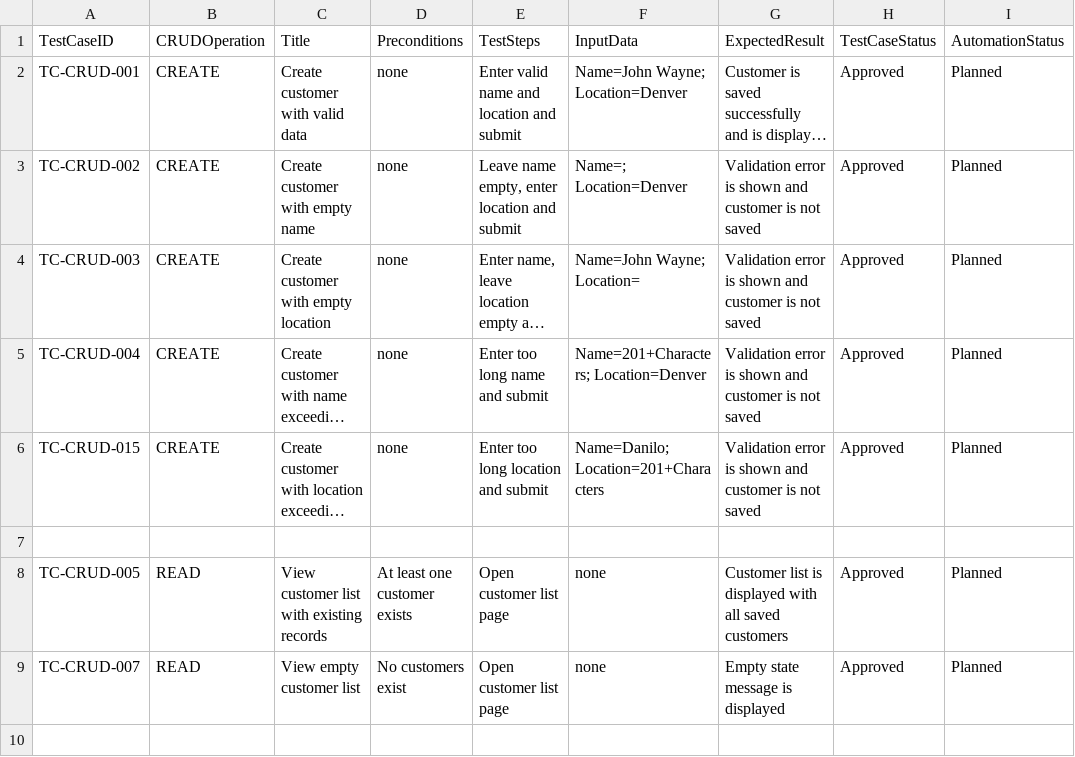
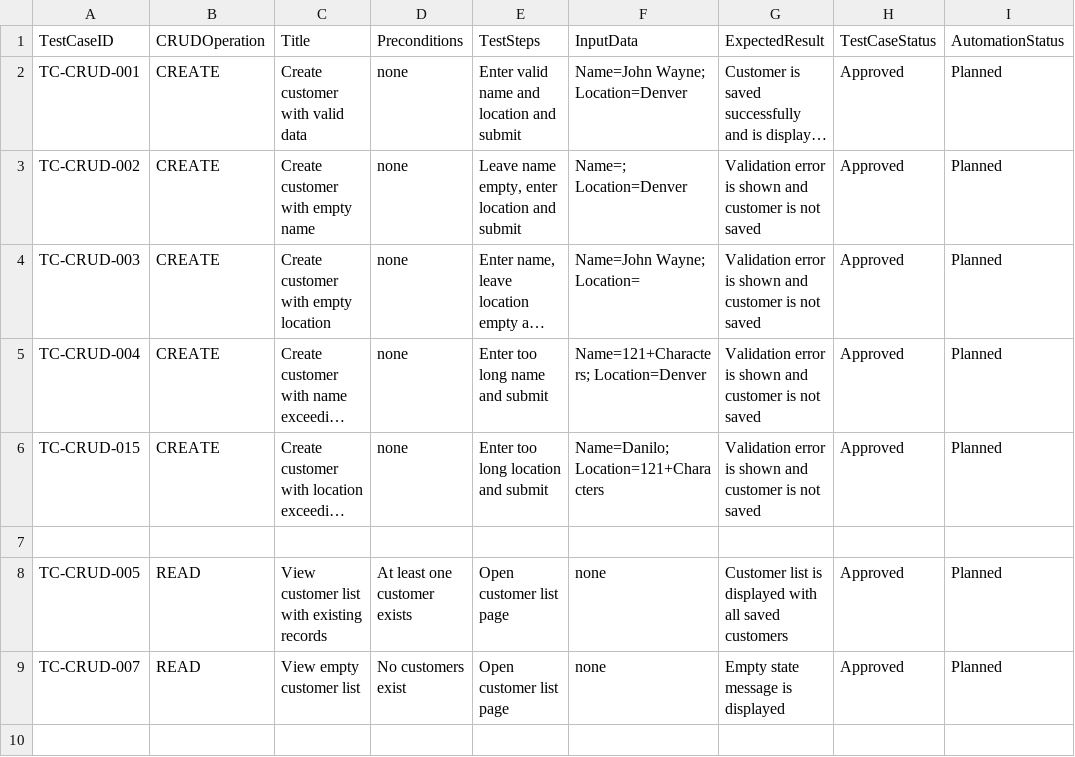
Before and after one commit to BrittaLange/test-automation-showcase, a CSV file: testcases/crud.csv, drawn as a sheet; only a part is shown; long unchanged cells end in …; the diff names each change by its address in the sheet, - before the commit and + after, or states it on an @@ line.

Commit message:
Corretion of max length to 120

```diff
--- a/testcases/crud.csv
+++ b/testcases/crud.csv
-F5: Name=201+Characters; Location=Denver
+F5: Name=121+Characters; Location=Denver
-F6: Name=Danilo; Location=201+Characters
+F6: Name=Danilo; Location=121+Characters
```
